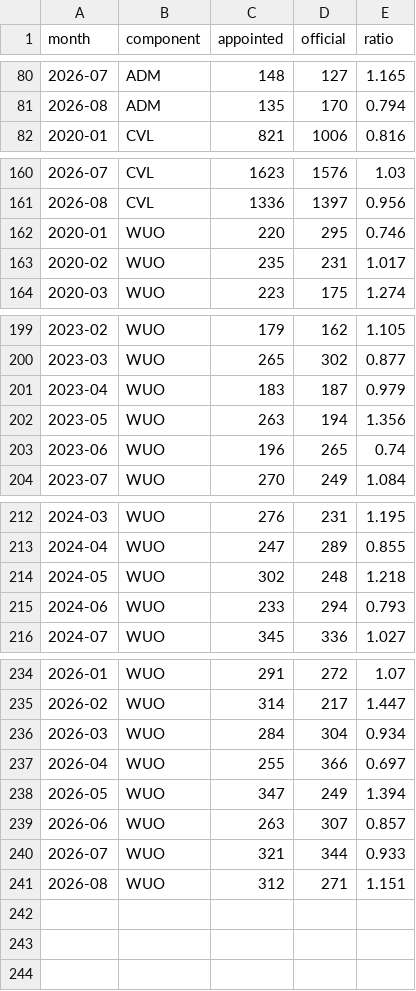
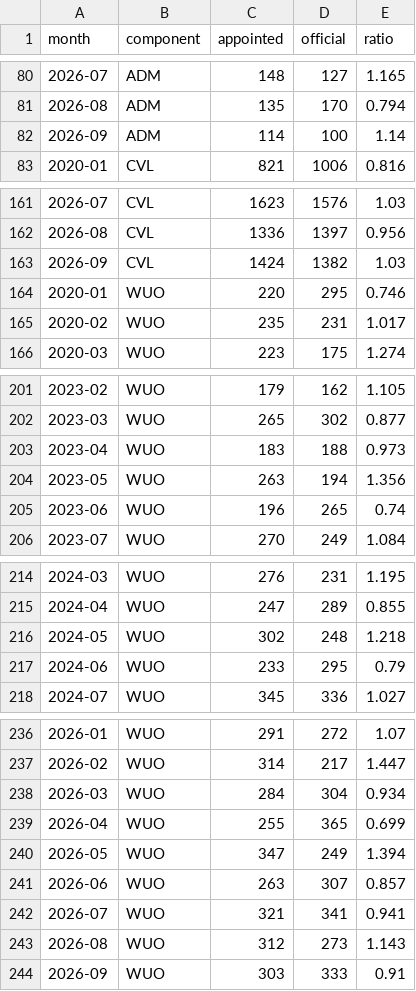
Before and after one commit to appointeduk-cyber/appointed-data, a CSV file: docs/data/reconciliation.csv, drawn as a sheet; only a part is shown, gaps mark what is left out; the diff covers the shown part only.

Commit message:
Data update 2026-10-21

```diff
--- a/docs/data/reconciliation.csv
+++ b/docs/data/reconciliation.csv
@@ -81,2 +81,3 @@ month,component,appointed,official,ratio
 2026-08,ADM,135,170,0.794
+2026-09,ADM,114,100,1.14
 2020-01,CVL,821,1006,0.816
@@ -161,2 +162,3 @@ month,component,appointed,official,ratio
 2026-08,CVL,1336,1397,0.956
+2026-09,CVL,1424,1382,1.03
 2020-01,WUO,220,295,0.746
@@ -200,3 +202,3 @@ month,component,appointed,official,ratio
 2023-03,WUO,265,302,0.877
-2023-04,WUO,183,187,0.979
+2023-04,WUO,183,188,0.973
 2023-05,WUO,263,194,1.356
@@ -214,3 +216,3 @@ month,component,appointed,official,ratio
 2024-05,WUO,302,248,1.218
-2024-06,WUO,233,294,0.793
+2024-06,WUO,233,295,0.79
 2024-07,WUO,345,336,1.027
@@ -236,6 +238,7 @@ month,component,appointed,official,ratio
 2026-03,WUO,284,304,0.934
-2026-04,WUO,255,366,0.697
+2026-04,WUO,255,365,0.699
 2026-05,WUO,347,249,1.394
 2026-06,WUO,263,307,0.857
-2026-07,WUO,321,344,0.933
-2026-08,WUO,312,271,1.151
+2026-07,WUO,321,341,0.941
+2026-08,WUO,312,273,1.143
+2026-09,WUO,303,333,0.91
```
Also changed, not shown: 2 edited cells elsewhere in this file, docs/data/official_england_wales.csv, 2 other files.
